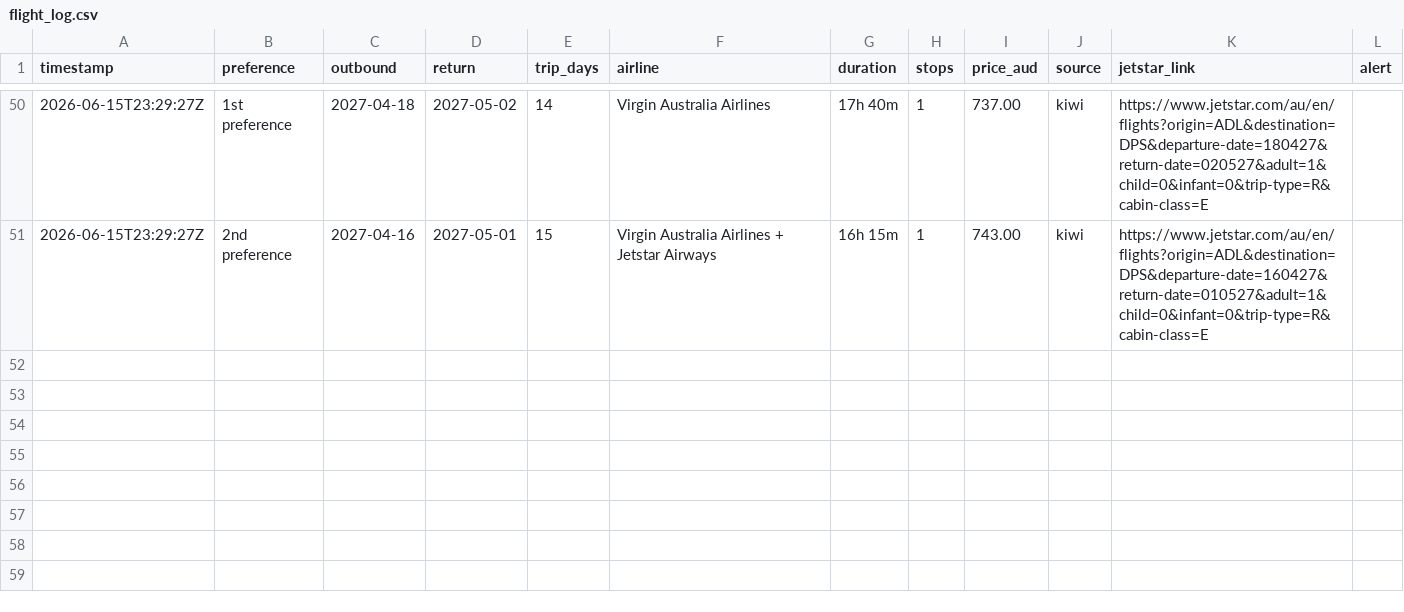
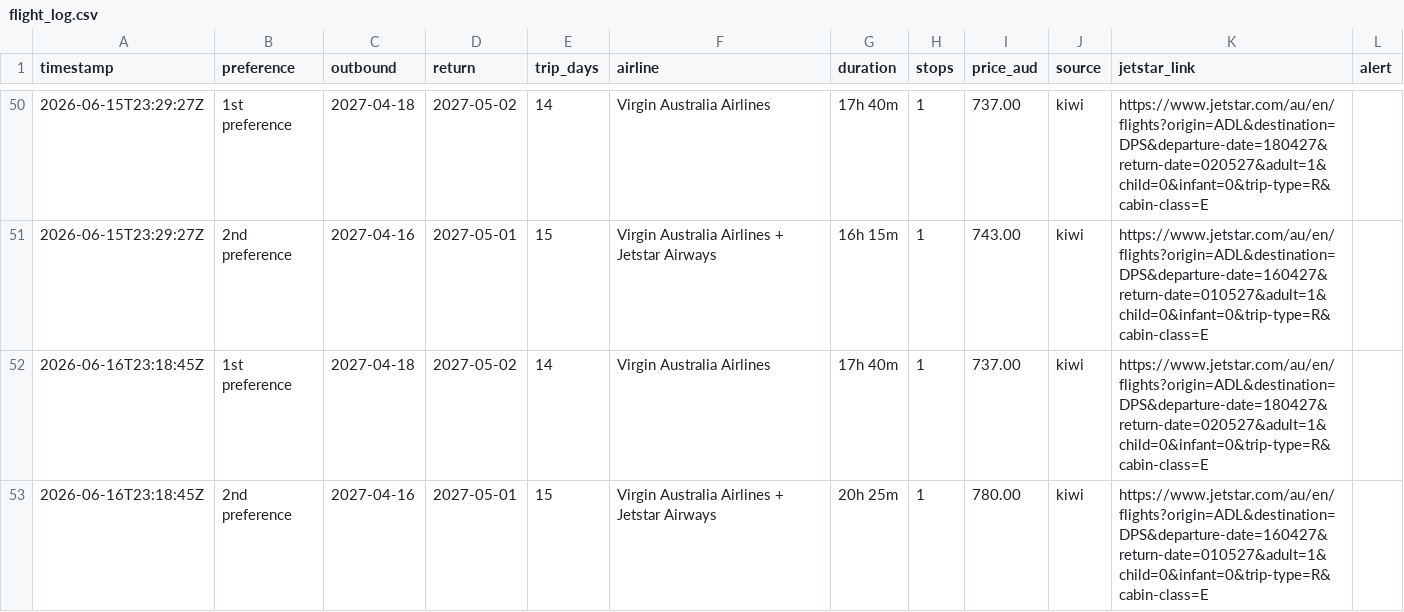
Before and after one commit to ashrleahy/FlightTracker2, a CSV file: flight_log.csv, drawn as a sheet; only a part is shown, gaps mark what is left out; the diff names each change by its address in the sheet, - before the commit and + after, or states it on an @@ line.

```diff
--- a/flight_log.csv
+++ b/flight_log.csv
+row 52: 2026-06-16T23:18:45Z | 1st preference | 2027-04-18 | 2027-05-02 | 14 | Virgin Australia Airlines | 17h 40m | 1 | 737.00 | kiwi | https://www.jetstar.com/au/en/flights?origin=ADL&destination=DPS&departure-date=180427&return-date=020527&adult=1&child=0&infant=0&trip-type=R&cabin-class=E
+row 53: 2026-06-16T23:18:45Z | 2nd preference | 2027-04-16 | 2027-05-01 | 15 | Virgin Australia Airlines + Jetstar Airways | 20h 25m | 1 | 780.00 | kiwi | https://www.jetstar.com/au/en/flights?origin=ADL&destination=DPS&departure-date=160427&return-date=010527&adult=1&child=0&infant=0&trip-type=R&cabin-class=E
```
Also changed, not shown: hotel_log.csv.
